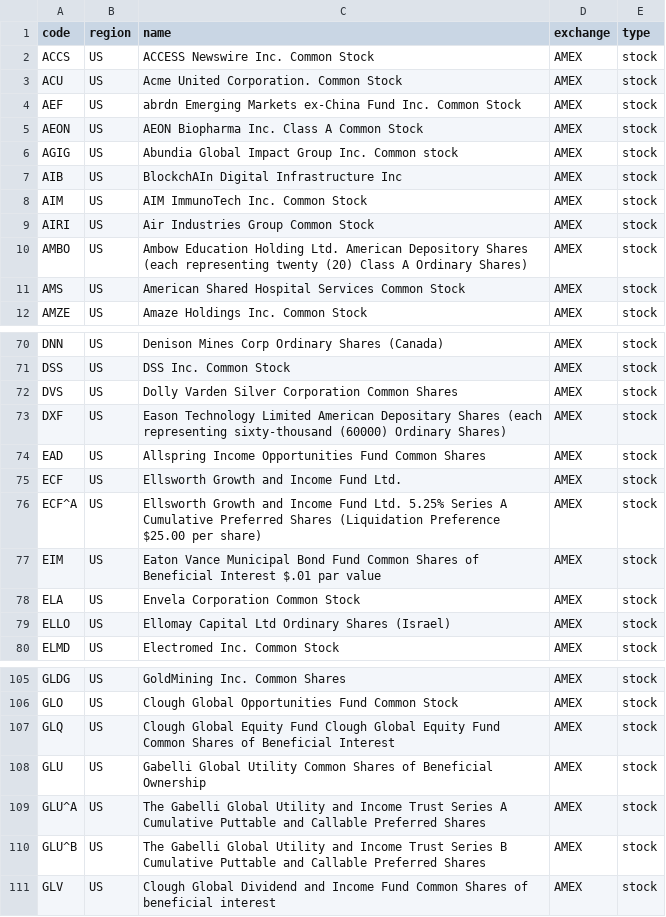
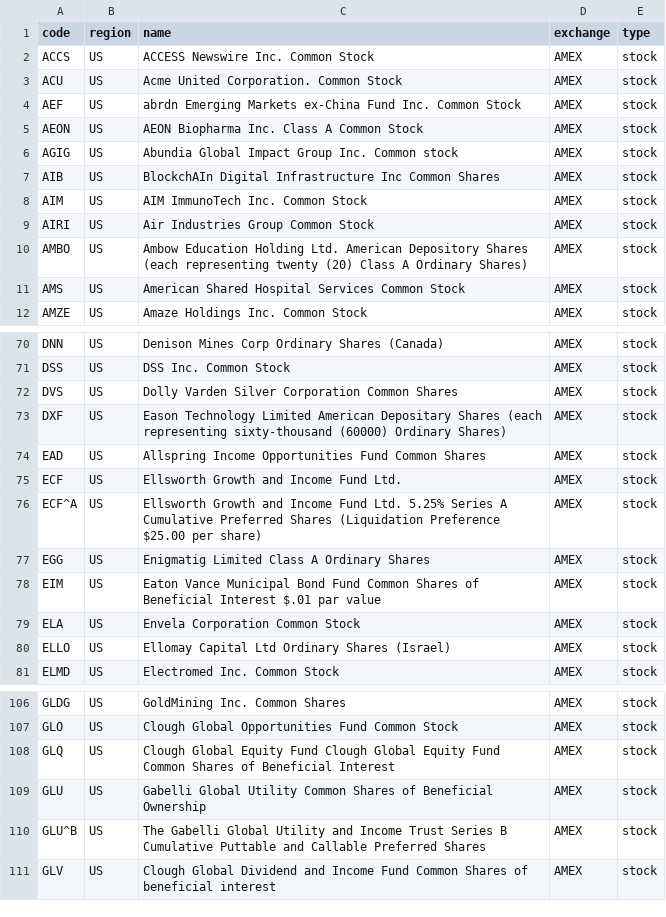
Before and after one commit to irachex/open-stock-data, a CSV file: symbols/AMEX.csv, drawn as a sheet; only a part is shown, gaps mark what is left out.

```diff
--- a/symbols/AMEX.csv
+++ b/symbols/AMEX.csv
@@ -6,3 +6,3 @@ AEON,US,AEON Biopharma Inc. Class A Common Stock,AMEX,stock
 AGIG,US,Abundia Global Impact Group Inc. Common stock,AMEX,stock
-AIB,US,BlockchAIn Digital Infrastructure Inc,AMEX,stock
+AIB,US,BlockchAIn Digital Infrastructure Inc Common Shares,AMEX,stock
 AIM,US,AIM ImmunoTech Inc. Common Stock,AMEX,stock
@@ -76,2 +76,3 @@ ECF,US,Ellsworth Growth and Income Fund Ltd.,AMEX,stock
 ECF^A,US,Ellsworth Growth and Income Fund Ltd. 5.25% Series A Cumulative Preferred Shares (Liquidation Preference $25.00 per share),AMEX,stock
+EGG,US,Enigmatig Limited Class A Ordinary Shares,AMEX,stock
 EIM,US,Eaton Vance Municipal Bond Fund Common Shares of Beneficial Interest $.01 par value,AMEX,stock
@@ -108,3 +109,2 @@ GLQ,US,Clough Global Equity Fund Clough Global Equity Fund Common Shares of Bene
 GLU,US,Gabelli Global Utility Common Shares of Beneficial Ownership,AMEX,stock
-GLU^A,US,The Gabelli Global Utility and Income Trust Series A Cumulative Puttable and Callable Preferred Shares,AMEX,stock
 GLU^B,US,The Gabelli Global Utility and Income Trust Series B Cumulative Puttable and Callable Preferred Shares,AMEX,stock
```
Also changed, not shown: symbols/BSE.csv, symbols/HKEX.csv, 2 other files.
